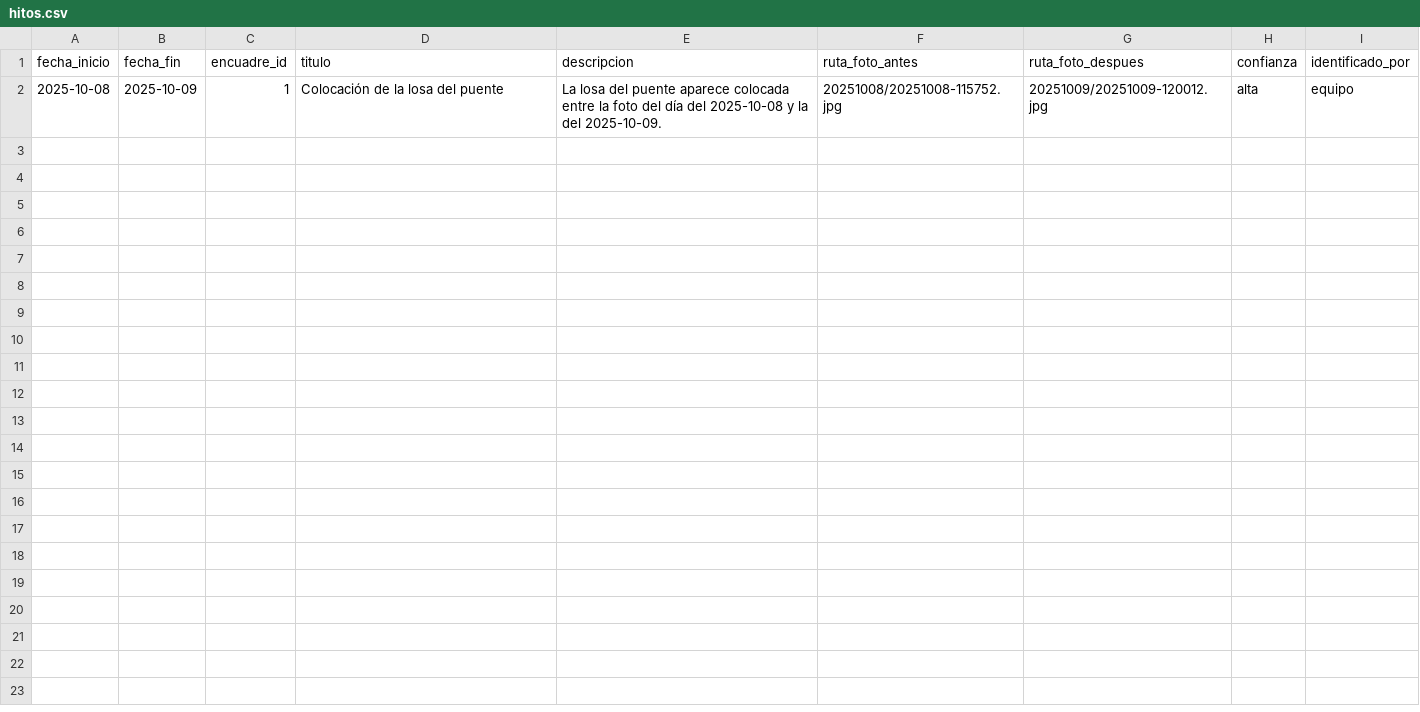
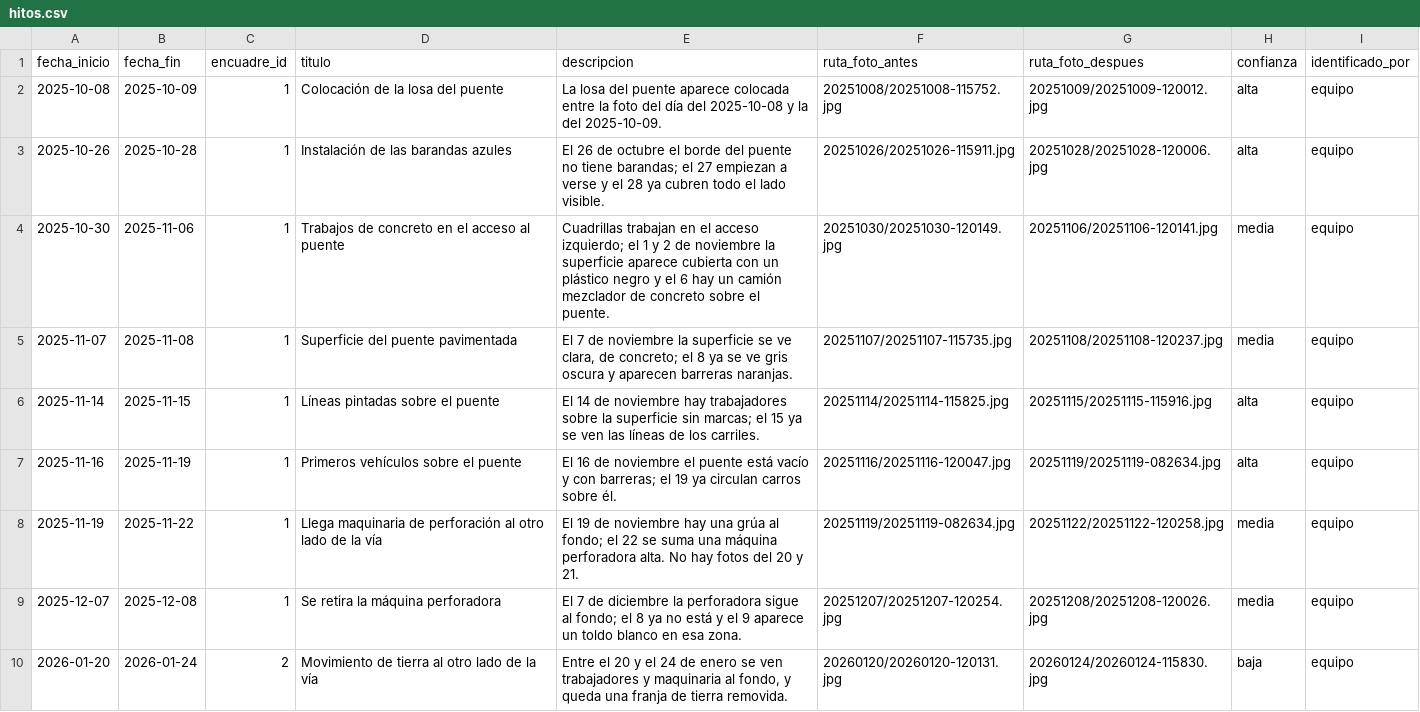
Before and after one commit to samuel-salazarC/proyecto-integrador-III, a CSV file: data/processed_data/hitos.csv, drawn as a sheet; the diff names each change by its address in the sheet, - before the commit and + after, or states it on an @@ line.

Commit message:
Agrega hitos identificados y hojas diarias de revisión

```diff
--- a/data/processed_data/hitos.csv
+++ b/data/processed_data/hitos.csv
+row 3: 2025-10-26 | 2025-10-28 | 1 | Instalación de las barandas azules | El 26 de octubre el borde del puente no tiene barandas; el 27 empiezan a verse y el 28 ya cubren todo el lado visible. | 20251026/20251026-115911.jpg | 20251028/20251028-120006.jpg | alta | equipo
+row 4: 2025-10-30 | 2025-11-06 | 1 | Trabajos de concreto en el acceso al puente | Cuadrillas trabajan en el acceso izquierdo; el 1 y 2 de noviembre la superficie aparece cubierta con un plástico negro y el 6 hay un camión mezclador de concreto sobre el puente. | 20251030/20251030-120149.jpg | 20251106/20251106-120141.jpg | media | equipo
+row 5: 2025-11-07 | 2025-11-08 | 1 | Superficie del puente pavimentada | El 7 de noviembre la superficie se ve clara, de concreto; el 8 ya se ve gris oscura y aparecen barreras naranjas. | 20251107/20251107-115735.jpg | 20251108/20251108-120237.jpg | media | equipo
+row 6: 2025-11-14 | 2025-11-15 | 1 | Líneas pintadas sobre el puente | El 14 de noviembre hay trabajadores sobre la superficie sin marcas; el 15 ya se ven las líneas de los carriles. | 20251114/20251114-115825.jpg | 20251115/20251115-115916.jpg | alta | equipo
+row 7: 2025-11-16 | 2025-11-19 | 1 | Primeros vehículos sobre el puente | El 16 de noviembre el puente está vacío y con barreras; el 19 ya circulan carros sobre él. | 20251116/20251116-120047.jpg | 20251119/20251119-082634.jpg | alta | equipo
+row 8: 2025-11-19 | 2025-11-22 | 1 | Llega maquinaria de perforación al otro lado de la vía | El 19 de noviembre hay una grúa al fondo; el 22 se suma una máquina perforadora alta. No hay fotos del 20 y 21. | 20251119/20251119-082634.jpg | 20251122/20251122-120258.jpg | media | equipo
+row 9: 2025-12-07 | 2025-12-08 | 1 | Se retira la máquina perforadora | El 7 de diciembre la perforadora sigue al fondo; el 8 ya no está y el 9 aparece un toldo blanco en esa zona. | 20251207/20251207-120254.jpg | 20251208/20251208-120026.jpg | media | equipo
+row 10: 2026-01-20 | 2026-01-24 | 2 | Movimiento de tierra al otro lado de la vía | Entre el 20 y el 24 de enero se ven trabajadores y maquinaria al fondo, y queda una franja de tierra removida. | 20260120/20260120-120131.jpg | 20260124/20260124-115830.jpg | baja | equipo
```
Also changed, not shown: 6 other files.
